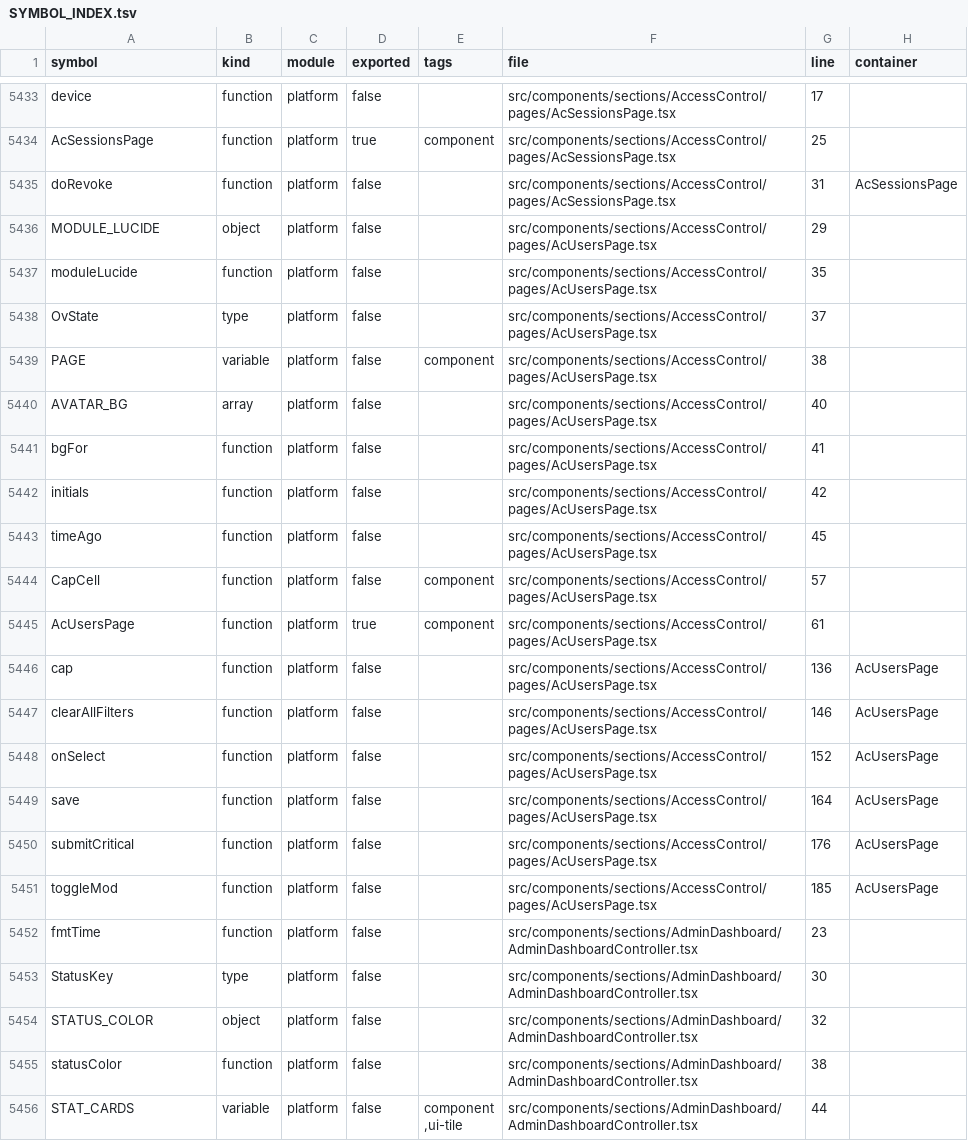
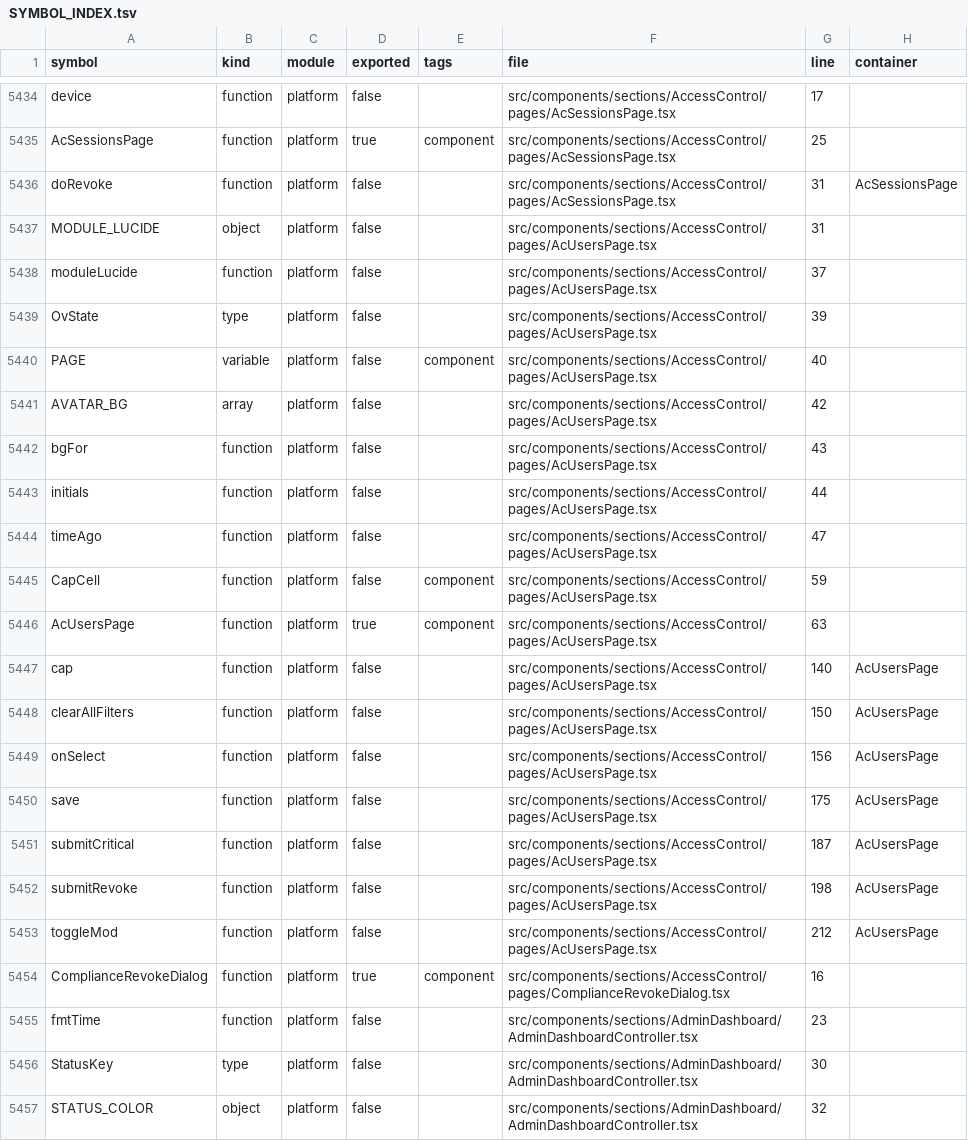
Before and after one commit to storesmarthaven-source/Siommac, a TSV file: docs/generated/SYMBOL_INDEX.tsv, drawn as a sheet; only a part is shown, gaps mark what is left out; the shorter side is filled out with more unchanged rows; the diff covers the shown part only.

```diff
--- a/docs/generated/SYMBOL_INDEX.tsv
+++ b/docs/generated/SYMBOL_INDEX.tsv
@@ -5435,18 +5436,20 @@ AcSessionsPage	function	platform	true	component	src/components/sections/AccessCo
 doRevoke	function	platform	false		src/components/sections/AccessControl/pages/AcSessionsPage.tsx	31	AcSessionsPage
-MODULE_LUCIDE	object	platform	false		src/components/sections/AccessControl/pages/AcUsersPage.tsx	29	
-moduleLucide	function	platform	false		src/components/sections/AccessControl/pages/AcUsersPage.tsx	35	
-OvState	type	platform	false		src/components/sections/AccessControl/pages/AcUsersPage.tsx	37	
-PAGE	variable	platform	false	component	src/components/sections/AccessControl/pages/AcUsersPage.tsx	38	
-AVATAR_BG	array	platform	false		src/components/sections/AccessControl/pages/AcUsersPage.tsx	40	
-bgFor	function	platform	false		src/components/sections/AccessControl/pages/AcUsersPage.tsx	41	
-initials	function	platform	false		src/components/sections/AccessControl/pages/AcUsersPage.tsx	42	
-timeAgo	function	platform	false		src/components/sections/AccessControl/pages/AcUsersPage.tsx	45	
-CapCell	function	platform	false	component	src/components/sections/AccessControl/pages/AcUsersPage.tsx	57	
-AcUsersPage	function	platform	true	component	src/components/sections/AccessControl/pages/AcUsersPage.tsx	61	
-cap	function	platform	false		src/components/sections/AccessControl/pages/AcUsersPage.tsx	136	AcUsersPage
-clearAllFilters	function	platform	false		src/components/sections/AccessControl/pages/AcUsersPage.tsx	146	AcUsersPage
-onSelect	function	platform	false		src/components/sections/AccessControl/pages/AcUsersPage.tsx	152	AcUsersPage
-save	function	platform	false		src/components/sections/AccessControl/pages/AcUsersPage.tsx	164	AcUsersPage
-submitCritical	function	platform	false		src/components/sections/AccessControl/pages/AcUsersPage.tsx	176	AcUsersPage
-toggleMod	function	platform	false		src/components/sections/AccessControl/pages/AcUsersPage.tsx	185	AcUsersPage
+MODULE_LUCIDE	object	platform	false		src/components/sections/AccessControl/pages/AcUsersPage.tsx	31	
+moduleLucide	function	platform	false		src/components/sections/AccessControl/pages/AcUsersPage.tsx	37	
+OvState	type	platform	false		src/components/sections/AccessControl/pages/AcUsersPage.tsx	39	
+PAGE	variable	platform	false	component	src/components/sections/AccessControl/pages/AcUsersPage.tsx	40	
+AVATAR_BG	array	platform	false		src/components/sections/AccessControl/pages/AcUsersPage.tsx	42	
+bgFor	function	platform	false		src/components/sections/AccessControl/pages/AcUsersPage.tsx	43	
+initials	function	platform	false		src/components/sections/AccessControl/pages/AcUsersPage.tsx	44	
+timeAgo	function	platform	false		src/components/sections/AccessControl/pages/AcUsersPage.tsx	47	
+CapCell	function	platform	false	component	src/components/sections/AccessControl/pages/AcUsersPage.tsx	59	
+AcUsersPage	function	platform	true	component	src/components/sections/AccessControl/pages/AcUsersPage.tsx	63	
+cap	function	platform	false		src/components/sections/AccessControl/pages/AcUsersPage.tsx	140	AcUsersPage
+clearAllFilters	function	platform	false		src/components/sections/AccessControl/pages/AcUsersPage.tsx	150	AcUsersPage
+onSelect	function	platform	false		src/components/sections/AccessControl/pages/AcUsersPage.tsx	156	AcUsersPage
+save	function	platform	false		src/components/sections/AccessControl/pages/AcUsersPage.tsx	175	AcUsersPage
+submitCritical	function	platform	false		src/components/sections/AccessControl/pages/AcUsersPage.tsx	187	AcUsersPage
+submitRevoke	function	platform	false		src/components/sections/AccessControl/pages/AcUsersPage.tsx	198	AcUsersPage
+toggleMod	function	platform	false		src/components/sections/AccessControl/pages/AcUsersPage.tsx	212	AcUsersPage
+ComplianceRevokeDialog	function	platform	true	component	src/components/sections/AccessControl/pages/ComplianceRevokeDialog.tsx	16	
 fmtTime	function	platform	false		src/components/sections/AdminDashboard/AdminDashboardController.tsx	23	
```
Also changed, not shown: 4 added rows and 28 edited cells elsewhere in this file, docs/generated/ROUTE_INDEX.tsv, 22 other files.
